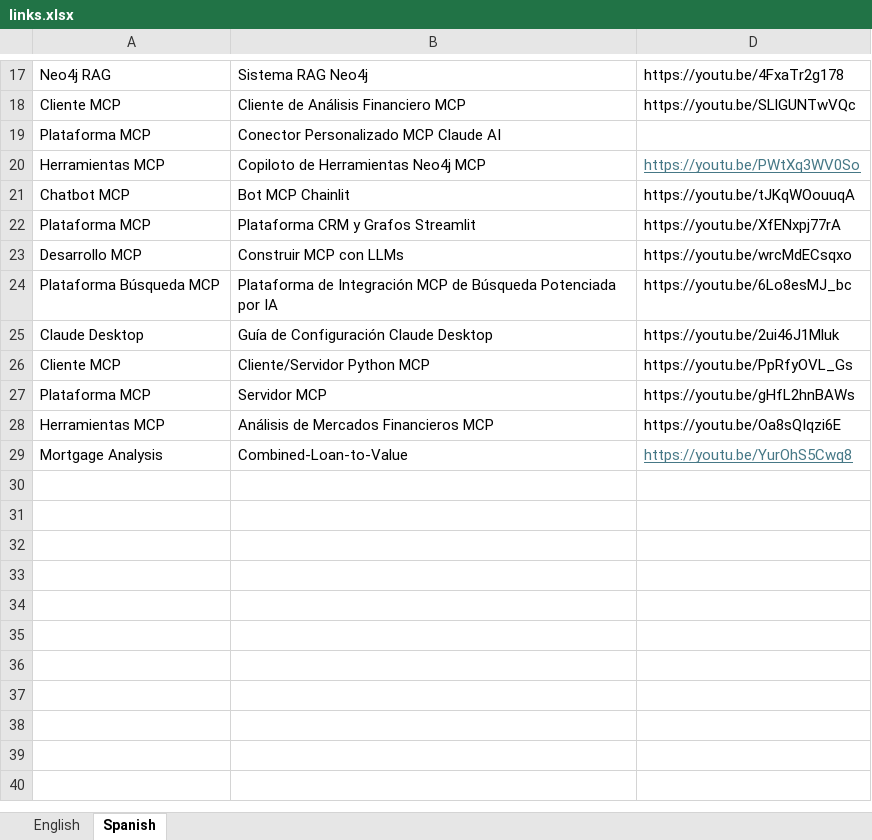
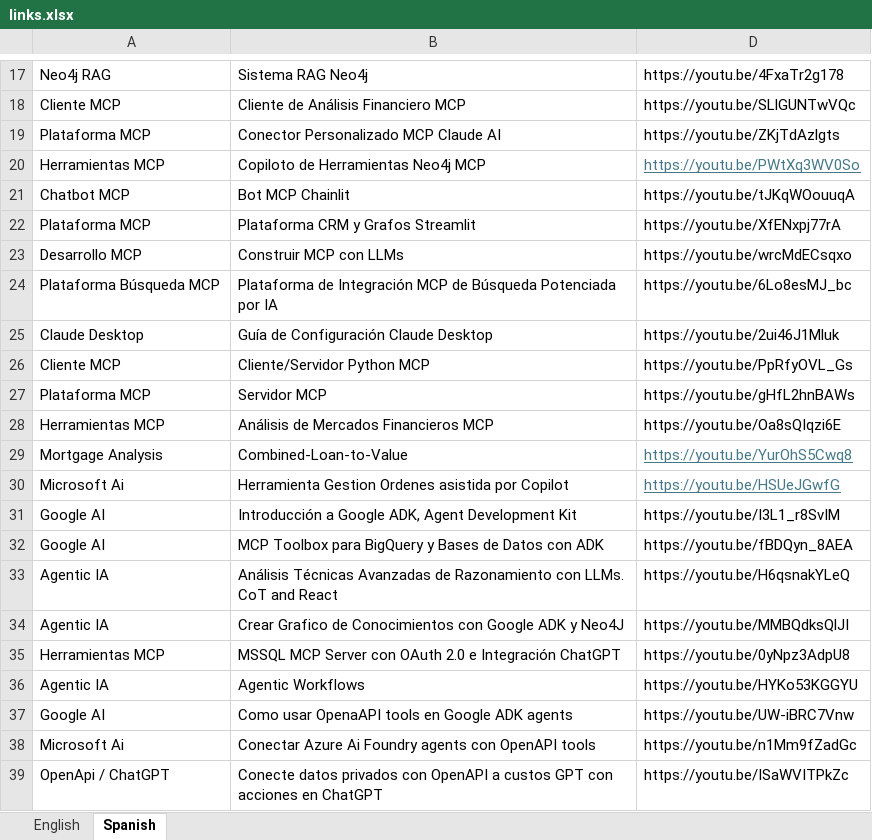
Before and after one commit to olonok69/Canal_only_readmes, an Excel workbook: data/links.xlsx, sheet Spanish, drawn as a sheet; only a part is shown, gaps mark what is left out; values as stored, in another font and other column widths than the file's, no borders; the diff names each change by its address in the sheet, - before the commit and + after, or states it on an @@ line.

```diff
--- a/data/links.xlsx (sheet Spanish)
+++ b/data/links.xlsx (sheet Spanish)
-D19: (empty)
+D19: https://youtu.be/ZKjTdAzlgts
+row 30: Microsoft Ai | Herramienta Gestion Ordenes asistida por Copilot | https://youtu.be/HSUeJGwfG
+row 31: Google AI | Introducción a Google ADK, Agent Development Kit | https://youtu.be/I3L1_r8SvIM
+row 32: Google AI | MCP Toolbox para BigQuery y Bases de Datos con ADK | https://youtu.be/fBDQyn_8AEA
+row 33: Agentic IA | Análisis Técnicas Avanzadas de Razonamiento con LLMs. CoT and React | https://youtu.be/H6qsnakYLeQ
+row 34: Agentic IA | Crear Grafico de Conocimientos con Google ADK y Neo4J | https://youtu.be/MMBQdksQlJI
+row 35: Herramientas MCP | MSSQL MCP Server con OAuth 2.0 e Integración ChatGPT | https://youtu.be/0yNpz3AdpU8
+row 36: Agentic IA | Agentic Workflows | https://youtu.be/HYKo53KGGYU
+row 37: Google AI | Como usar OpenaAPI tools en Google ADK agents | https://youtu.be/UW-iBRC7Vnw
+row 38: Microsoft Ai | Conectar Azure Ai Foundry agents con OpenAPI tools | https://youtu.be/n1Mm9fZadGc
+row 39: OpenApi / ChatGPT | Conecte datos privados con OpenAPI a custos GPT con acciones en ChatGPT | https://youtu.be/ISaWVITPkZc
```
Also changed, not shown: sheet English, 24 other files.
